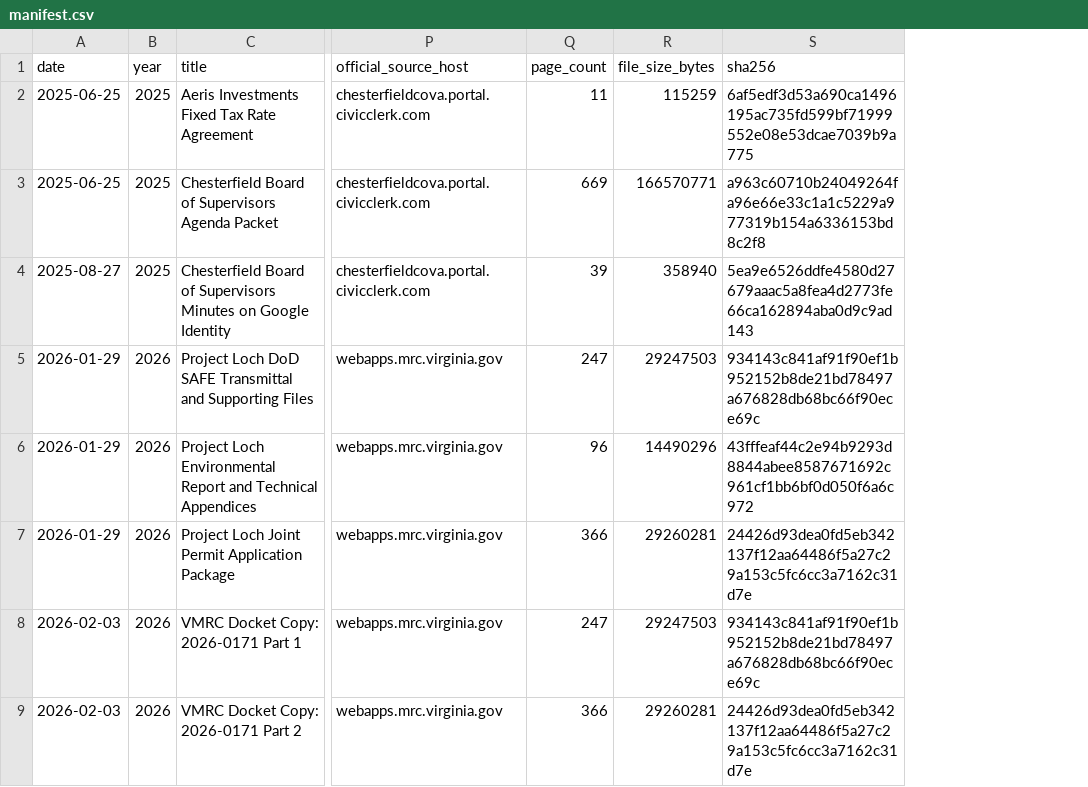
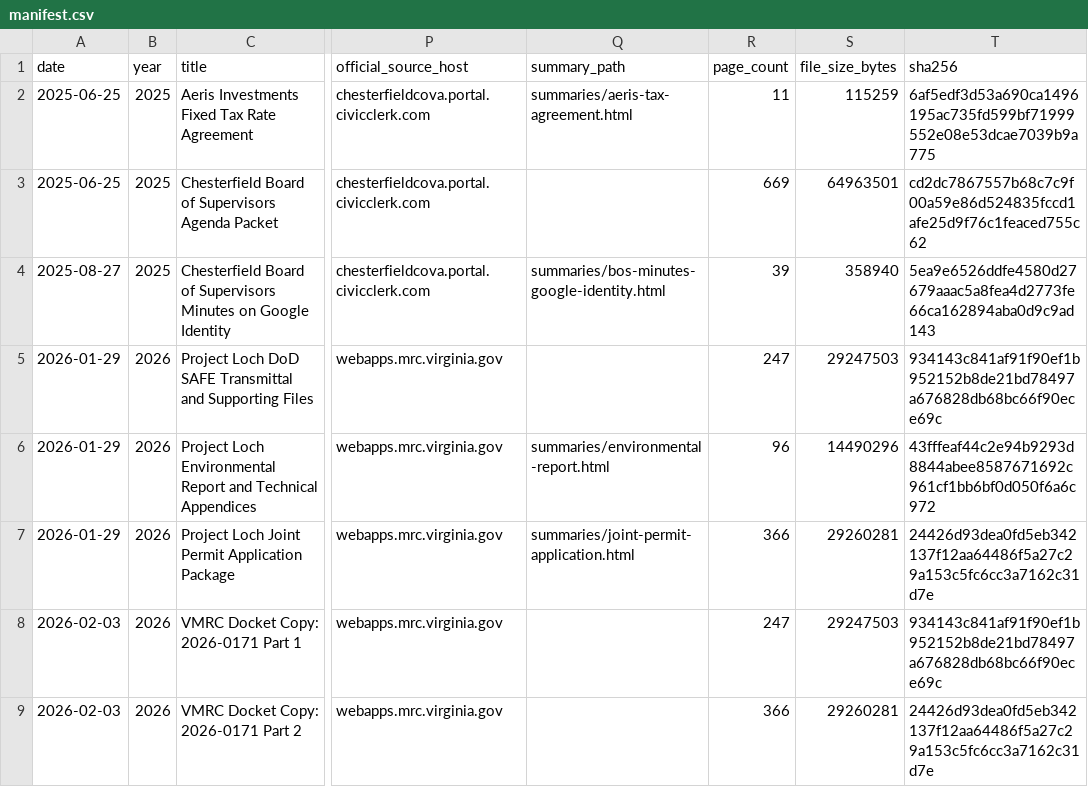
Before and after one commit to JasonInRVA/project-loch-info, a CSV file: docs/manifest.csv, drawn as a sheet; only a part is shown, gaps mark what is left out; addresses are those after the commit; the diff names each change by its address in the sheet, - before the commit and + after, or states it on an @@ line.

Commit message:
Add one-page summaries for key archive records

```diff
--- a/docs/manifest.csv
+++ b/docs/manifest.csv
+column Q (summary_path), rows 2-7: summaries/aeris-tax-agreement.html |  | summaries/bos-minutes-google-identity.html |  | summaries/environmental-report.html | summaries/joint-permit-application.html
-S3 (file_size_bytes): 166570771
+S3 (file_size_bytes): 64963501
-T3 (sha256): a963c60710b24049264fa96e66e33c1a1c5229a977319b154a6336153bd8c2f8
+T3 (sha256): cd2dc7867557b68c7c9f00a59e86d524835fccd1afe25d9f76c1feaced755c62
```
Also changed, not shown: 16 other files.
